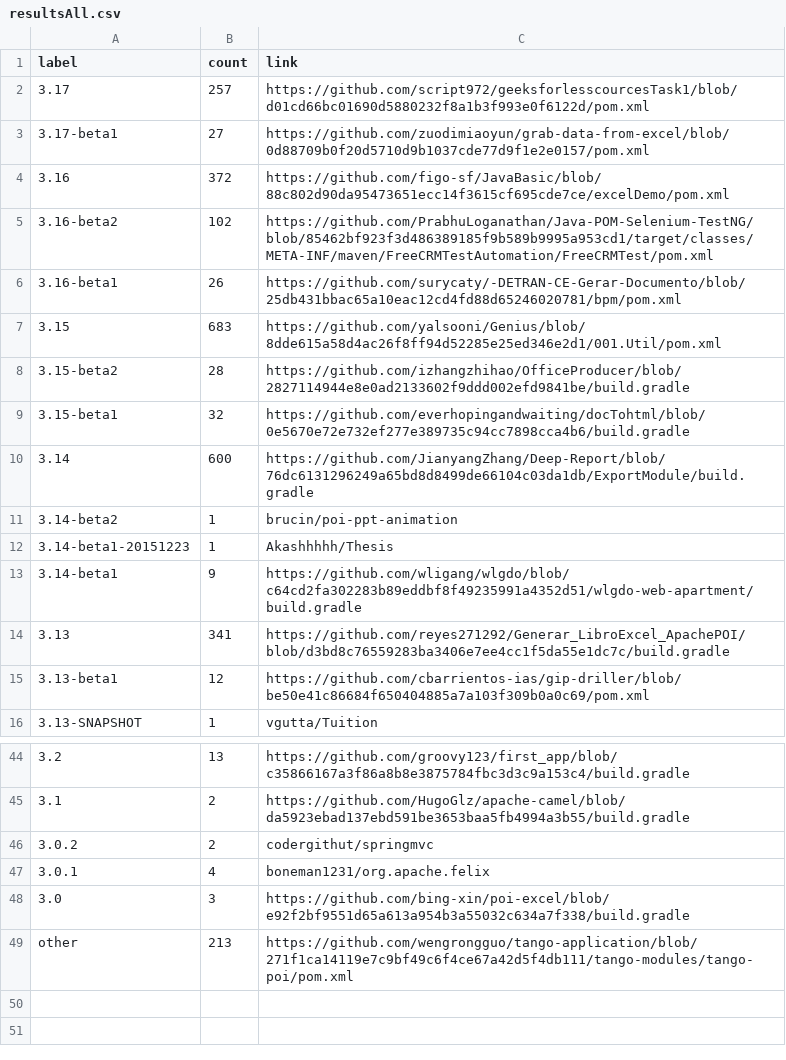
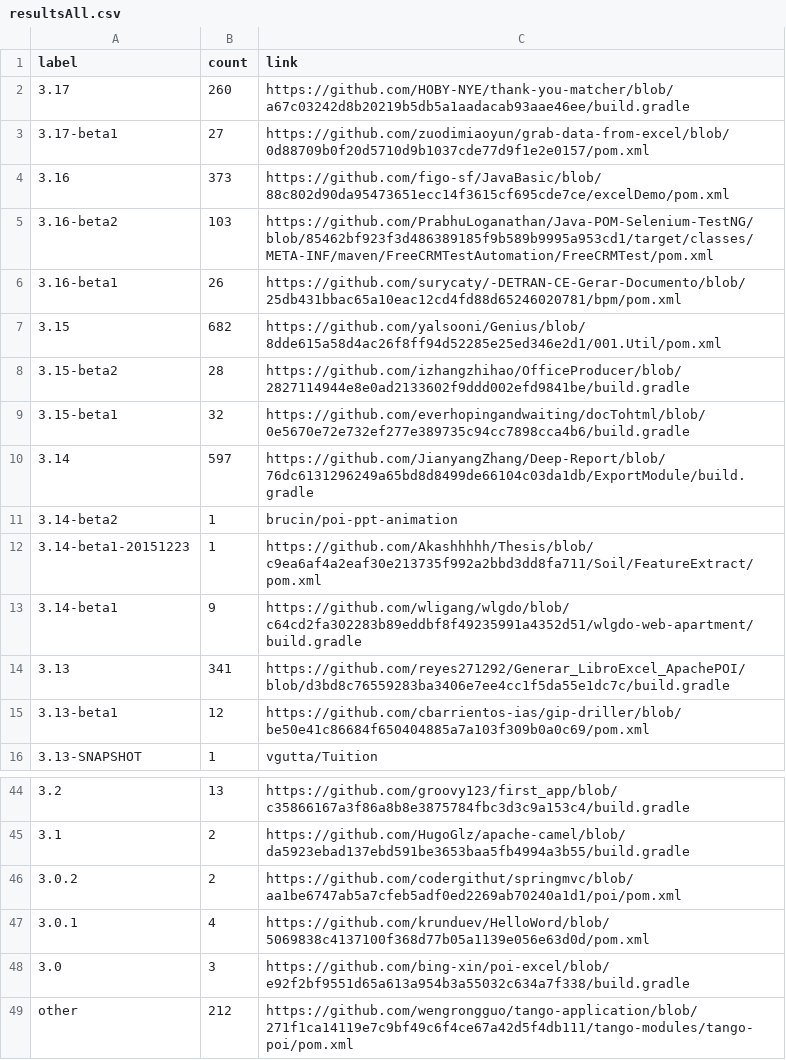
Before and after one commit to centic9/github-version-statistics, a CSV file: docs/resultsAll.csv, drawn as a sheet; only a part is shown, gaps mark what is left out; the diff covers the shown part only.

```diff
--- a/docs/resultsAll.csv
+++ b/docs/resultsAll.csv
@@ -1,13 +1,13 @@
 label,count,link
-3.17,257,https://github.com/script972/geeksforlesscourcesTask1/blob/d01cd66bc01690d5880232f8a1b3f993e0f6122d/pom.xml
+3.17,260,https://github.com/HOBY-NYE/thank-you-matcher/blob/a67c03242d8b20219b5db5a1aadacab93aae46ee/build.gradle
 3.17-beta1,27,https://github.com/zuodimiaoyun/grab-data-from-excel/blob/0d88709b0f20d5710d9b1037cde77d9f1e2e0157/pom.xml
-3.16,372,https://github.com/figo-sf/JavaBasic/blob/88c802d90da95473651ecc14f3615cf695cde7ce/excelDemo/pom.xml
-3.16-beta2,102,https://github.com/PrabhuLoganathan/Java-POM-Selenium-TestNG/blob/85462bf923f3d486389185f9b589b9995a953cd1/target/classes/META-INF/maven/FreeCRMTestAutomation/FreeCRMTest/pom.xml
+3.16,373,https://github.com/figo-sf/JavaBasic/blob/88c802d90da95473651ecc14f3615cf695cde7ce/excelDemo/pom.xml
+3.16-beta2,103,https://github.com/PrabhuLoganathan/Java-POM-Selenium-TestNG/blob/85462bf923f3d486389185f9b589b9995a953cd1/target/classes/META-INF/maven/FreeCRMTestAutomation/FreeCRMTest/pom.xml
 3.16-beta1,26,https://github.com/surycaty/-DETRAN-CE-Gerar-Documento/blob/25db431bbac65a10eac12cd4fd88d65246020781/bpm/pom.xml
-3.15,683,https://github.com/yalsooni/Genius/blob/8dde615a58d4ac26f8ff94d52285e25ed346e2d1/001.Util/pom.xml
+3.15,682,https://github.com/yalsooni/Genius/blob/8dde615a58d4ac26f8ff94d52285e25ed346e2d1/001.Util/pom.xml
 3.15-beta2,28,https://github.com/izhangzhihao/OfficeProducer/blob/2827114944e8e0ad2133602f9ddd002efd9841be/build.gradle
 3.15-beta1,32,https://github.com/everhopingandwaiting/docTohtml/blob/0e5670e72e732ef277e389735c94cc7898cca4b6/build.gradle
-3.14,600,https://github.com/JianyangZhang/Deep-Report/blob/76dc6131296249a65bd8d8499de66104c03da1db/ExportModule/build.gradle
+3.14,597,https://github.com/JianyangZhang/Deep-Report/blob/76dc6131296249a65bd8d8499de66104c03da1db/ExportModule/build.gradle
 3.14-beta2,1,brucin/poi-ppt-animation
-3.14-beta1-20151223,1,Akashhhhh/Thesis
+3.14-beta1-20151223,1,https://github.com/Akashhhhh/Thesis/blob/c9ea6af4a2eaf30e213735f992a2bbd3dd8fa711/Soil/FeatureExtract/pom.xml
 3.14-beta1,9,https://github.com/wligang/wlgdo/blob/c64cd2fa302283b89eddbf8f49235991a4352d51/wlgdo-web-apartment/build.gradle
@@ -45,5 +45,5 @@ label,count,link
 3.1,2,https://github.com/HugoGlz/apache-camel/blob/da5923ebad137ebd591be3653baa5fb4994a3b55/build.gradle
-3.0.2,2,codergithut/springmvc
-3.0.1,4,boneman1231/org.apache.felix
+3.0.2,2,https://github.com/codergithut/springmvc/blob/aa1be6747ab5a7cfeb5adf0ed2269ab70240a1d1/poi/pom.xml
+3.0.1,4,https://github.com/krunduev/HelloWord/blob/5069838c4137100f368d77b05a1139e056e63d0d/pom.xml
 3.0,3,https://github.com/bing-xin/poi-excel/blob/e92f2bf9551d65a613a954b3a55032c634a7f338/build.gradle
-other,213,https://github.com/wengrongguo/tango-application/blob/271f1ca14119e7c9bf49c6f4ce67a42d5f4db111/tango-modules/tango-poi/pom.xml
+other,212,https://github.com/wengrongguo/tango-application/blob/271f1ca14119e7c9bf49c6f4ce67a42d5f4db111/tango-modules/tango-poi/pom.xml
```
Also changed, not shown: 6 edited cells elsewhere in this file, docs/_data/versionChanges.csv, docs/resultsCurrent.csv, 5 other files.
